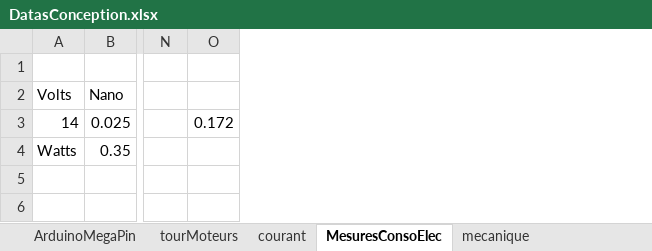
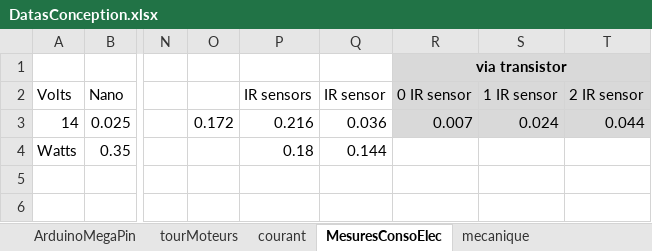
Before and after one commit to cuillerj/ApeRobot, an Excel workbook: ProjectDocumention/DatasConception.xlsx, sheet MesuresConsoElec, drawn as a sheet; only a part is shown, gaps mark what is left out; values as stored, in another font and other column widths than the file's, no borders; the diff names each change by its address in the sheet, - before the commit and + after, or states it on an @@ line.

```diff
--- a/ProjectDocumention/DatasConception.xlsx (sheet MesuresConsoElec)
+++ b/ProjectDocumention/DatasConception.xlsx (sheet MesuresConsoElec)
+column P (IR sensors), rows 3-4: 0.216 | 0.18
+column Q (IR sensor), rows 3-4: 0.036 | 0.144
+column R (0 IR sensor), row 1: via transistor; row 3: 0.007
+column S (1 IR sensor), row 3: 0.024
+column T (2 IR sensor), row 3: 0.044
```
Also changed, not shown: sheet ArduinoMegaPin, 4 other files.
